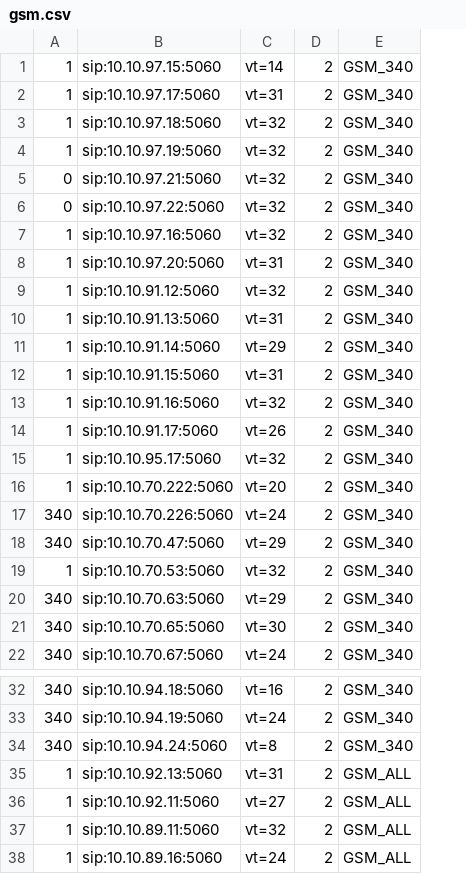
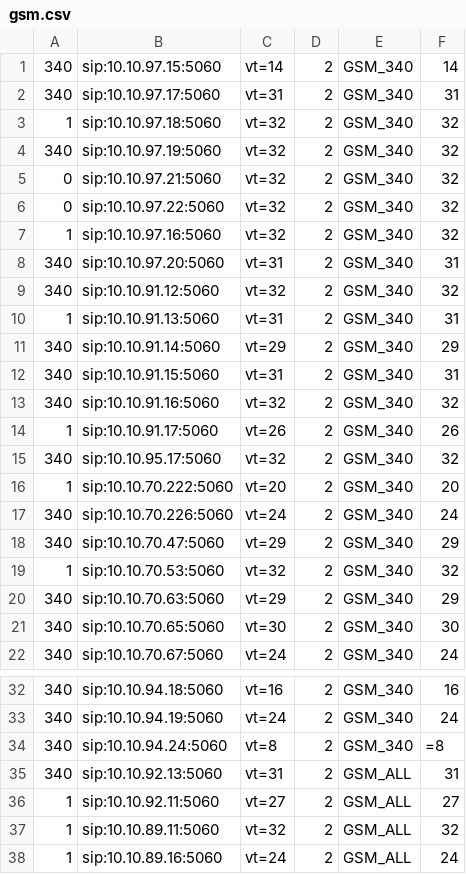
Before and after one commit to devops-itcs/CONFIG-CHANNEL-VT-FE, a CSV file: gsm.csv, drawn as a sheet; only a part is shown, gaps mark what is left out; the diff names each change by its address in the sheet, - before the commit and + after, or states it on an @@ line.

Commit message:
Update gsm.csv

```diff
--- a/gsm.csv
+++ b/gsm.csv
+column F, rows 1-22: 14 | 31 | 32 | 32 | 32 | 32 | 32 | 31 | 32 | 31 | 29 | 31 | 32 | 26 | 32 | 20 | 24 | 29 | 32 | 29 | 30 | 24; rows 32-38: 16 | 24 | =8 | 31 | 27 | 32 | 24
-A1:A2: 1
+A1:A2: 340
-A4: 1
+A4: 340
-A8:A9: 1
+A8:A9: 340
-A11:A13: 1
+A11:A13: 340
-A15: 1
+A15: 340
-A35: 1
+A35: 340
```
